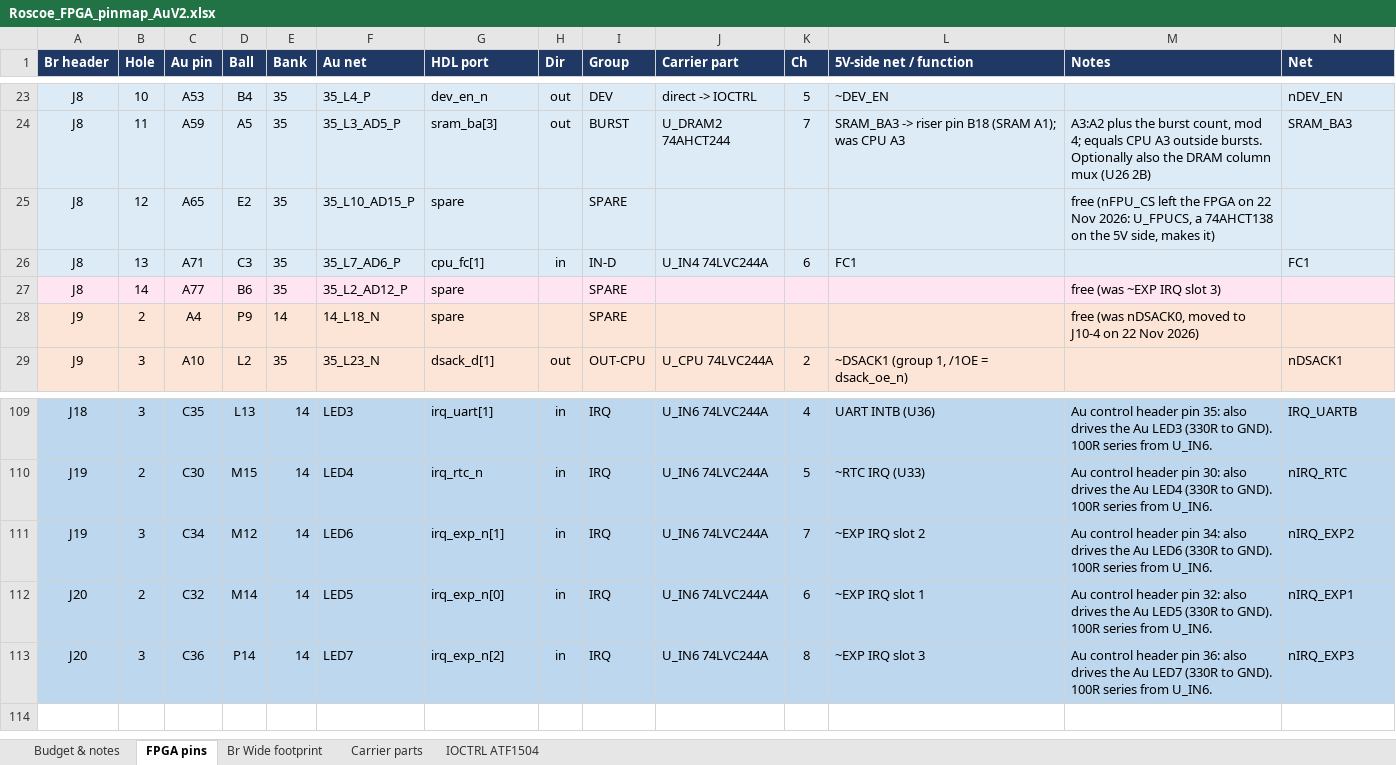
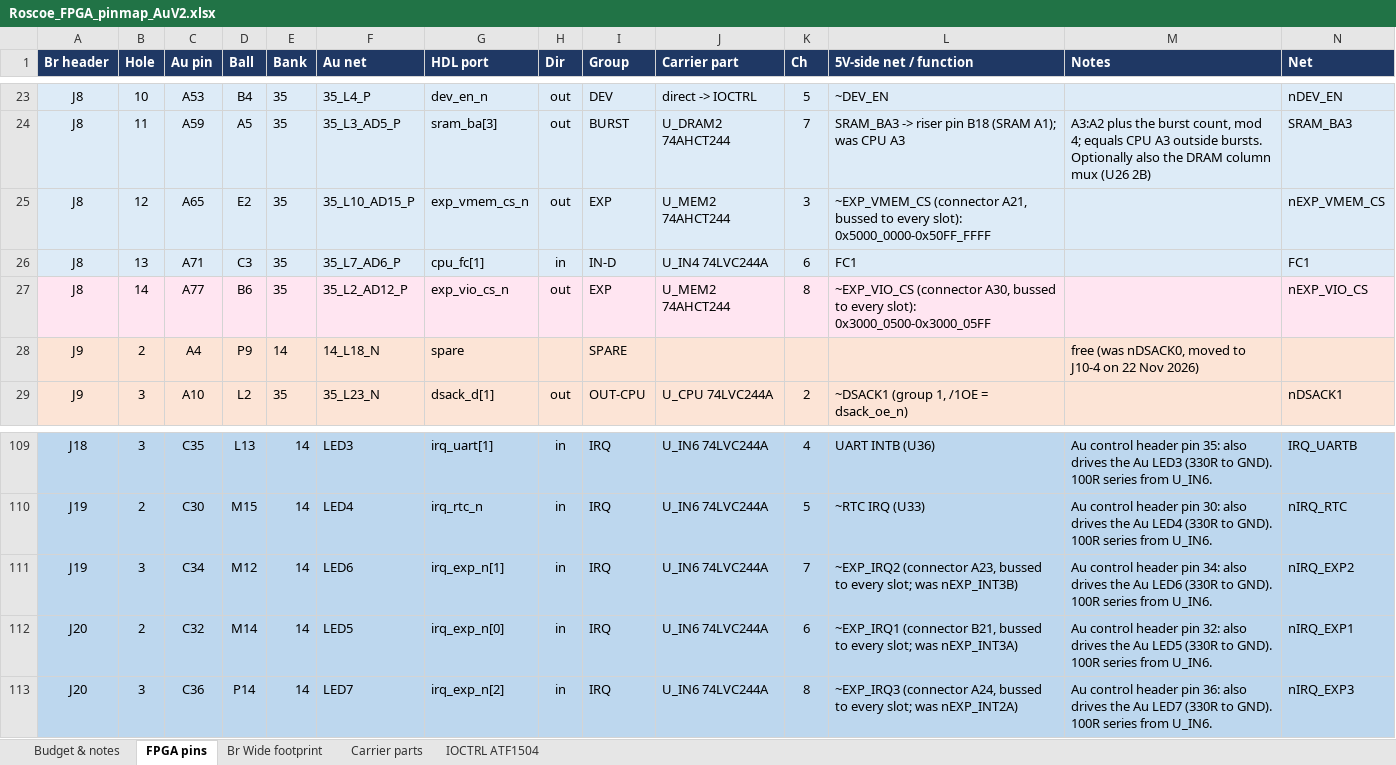
Before and after one commit to jeffsponaugle/roscoe, an Excel workbook: V2/fpga/Roscoe_FPGA_pinmap_AuV2.xlsx, sheet FPGA pins, drawn as a sheet; only a part is shown, gaps mark what is left out; values as stored, in another font and other column widths than the file's, no borders; the diff names each change by its address in the sheet, - before the commit and + after, or states it on an @@ line.

Commit message:
FPGA

```diff
--- a/V2/fpga/Roscoe_FPGA_pinmap_AuV2.xlsx (sheet FPGA pins)
+++ b/V2/fpga/Roscoe_FPGA_pinmap_AuV2.xlsx (sheet FPGA pins)
-G25 (HDL port): spare
+G25 (HDL port): exp_vmem_cs_n
-H25 (Dir): (empty)
+H25 (Dir): out
-I25 (Group): SPARE
+I25 (Group): EXP
-J25 (Carrier part): (empty)
+J25 (Carrier part): U_MEM2 74AHCT244
-K25 (Ch): (empty)
+K25 (Ch): 3
-L25 (5V-side net / function): (empty)
+L25 (5V-side net / function): ~EXP_VMEM_CS (connector A21, bussed to every slot): 0x5000_0000-0x50FF_FFFF
-M25 (Notes): free (nFPU_CS left the FPGA on 22 Nov 2026: U_FPUCS, a 74AHCT138 on the 5V side, makes it)
+M25 (Notes): (empty)
-N25 (Net): (empty)
+N25 (Net): nEXP_VMEM_CS
-G27 (HDL port): spare
+G27 (HDL port): exp_vio_cs_n
-H27 (Dir): (empty)
+H27 (Dir): out
-I27 (Group): SPARE
+I27 (Group): EXP
-J27 (Carrier part): (empty)
+J27 (Carrier part): U_MEM2 74AHCT244
-K27 (Ch): (empty)
+K27 (Ch): 8
-L27 (5V-side net / function): (empty)
+L27 (5V-side net / function): ~EXP_VIO_CS (connector A30, bussed to every slot): 0x3000_0500-0x3000_05FF
-M27 (Notes): free (was ~EXP IRQ slot 3)
+M27 (Notes): (empty)
-N27 (Net): (empty)
+N27 (Net): nEXP_VIO_CS
-L111 (5V-side net / function): ~EXP IRQ slot 2
+L111 (5V-side net / function): ~EXP_IRQ2 (connector A23, bussed to every slot; was nEXP_INT3B)
-L112 (5V-side net / function): ~EXP IRQ slot 1
+L112 (5V-side net / function): ~EXP_IRQ1 (connector B21, bussed to every slot; was nEXP_INT3A)
-L113 (5V-side net / function): ~EXP IRQ slot 3
+L113 (5V-side net / function): ~EXP_IRQ3 (connector A24, bussed to every slot; was nEXP_INT2A)
```
Also changed, not shown: sheet Br Wide footprint, sheet Budget & notes, sheet Carrier parts, 13 other files.
